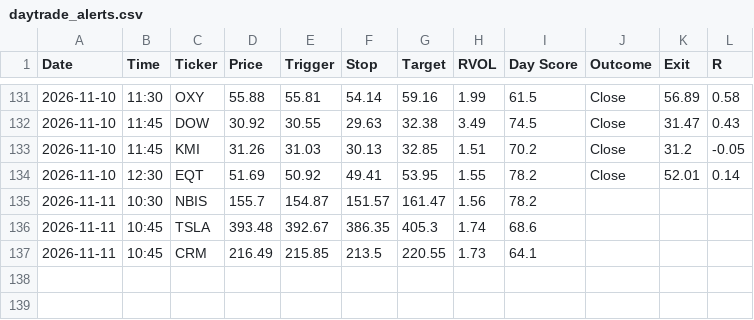
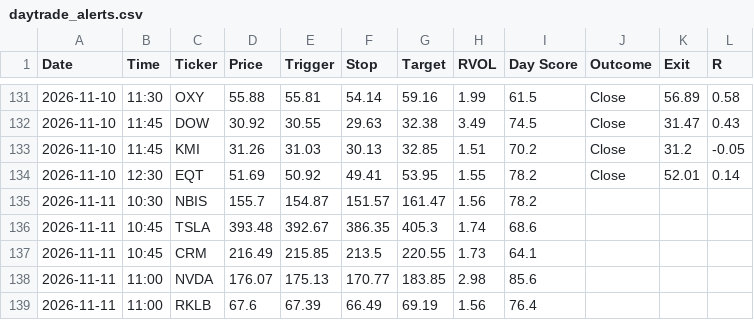
Before and after one commit to wolfmanex/trading-dashboard, a CSV file: daytrade_alerts.csv, drawn as a sheet; only a part is shown, gaps mark what is left out.

```diff
--- a/daytrade_alerts.csv
+++ b/daytrade_alerts.csv
@@ -137 +137,3 @@ Date,Time,Ticker,Price,Trigger,Stop,Target,RVOL,Day Score,Outcome,Exit,R
 2026-11-11,10:45,CRM,216.49,215.85,213.5,220.55,1.73,64.1,,,
+2026-11-11,11:00,NVDA,176.07,175.13,170.77,183.85,2.98,85.6,,,
+2026-11-11,11:00,RKLB,67.6,67.39,66.49,69.19,1.56,76.4,,,
```
